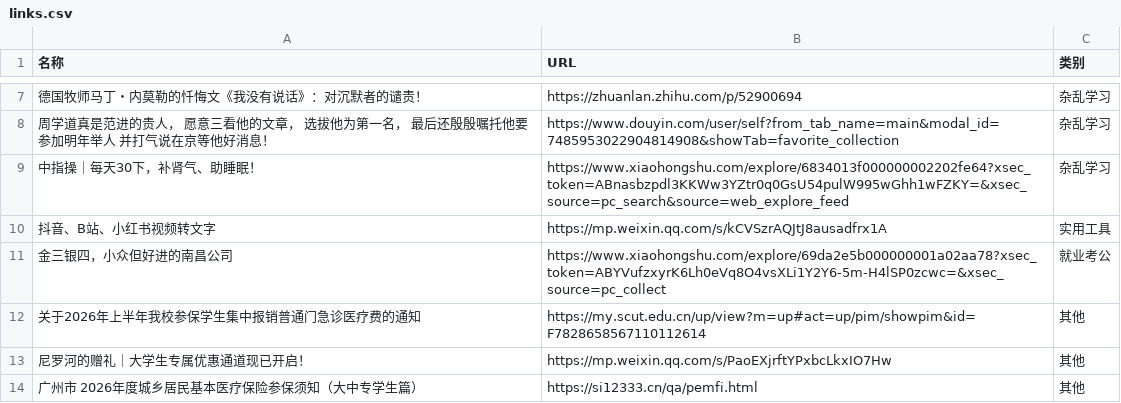
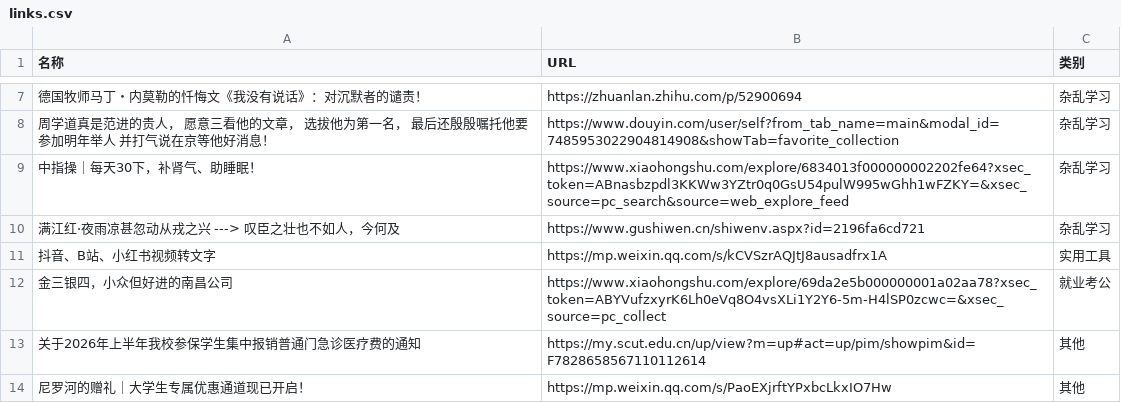
Before and after one commit to wwff3170-debug/link-manager, a CSV file: links.csv, drawn as a sheet; only a part is shown, gaps mark what is left out; the shorter side is filled out with more unchanged rows; the diff names each change by its address in the sheet, - before the commit and + after, or states it on an @@ line.

Commit message:
更新链接数据

```diff
--- a/links.csv
+++ b/links.csv
+row 10: 满江红·夜雨凉甚忽动从戎之兴 ---> 叹臣之壮也不如人，今何及 | https://www.gushiwen.cn/shiwenv.aspx?id=2196fa6cd721 | 杂乱学习
```
